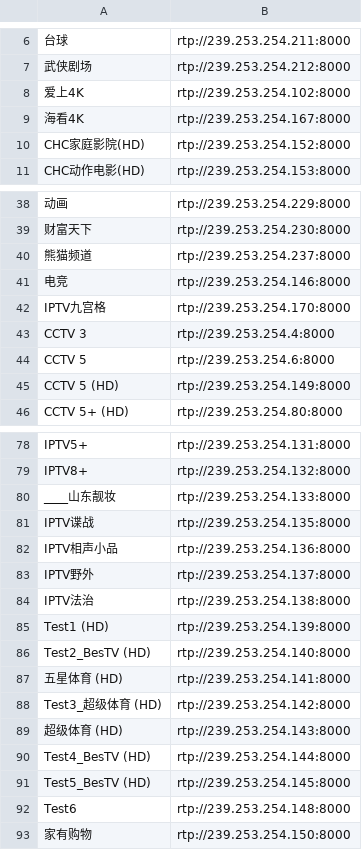
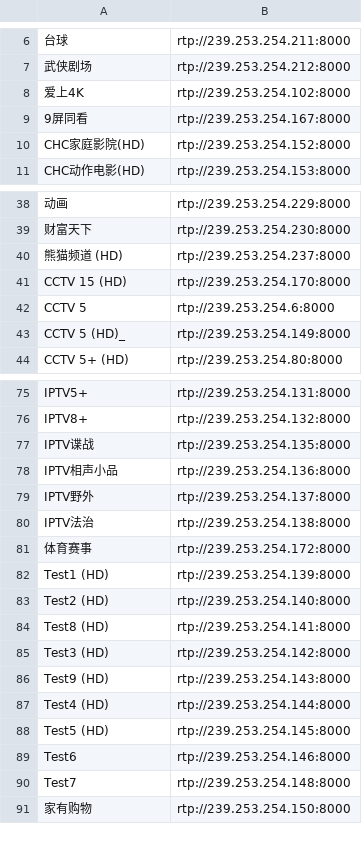
Before and after one commit to wjding/CUIPTV, a CSV file: data/channel.csv, drawn as a sheet; only a part is shown, gaps mark what is left out; removed rows and columns are numbered as before the commit, all else as after; the diff covers the shown part only; the diff names each change by its address in the sheet, - before the commit and + after, or states it on an @@ line.

```diff
--- a/data/channel.csv
+++ b/data/channel.csv
-A9: 海看4K
+A9: 9屏同看
-A40: 熊猫频道
+A40: 熊猫频道 (HD)
-row 41: 电竞 | rtp://239.253.254.146:8000
-A41: IPTV九宫格
+A41: CCTV 15 (HD)
@@ row 43 moved to row 103: CCTV 3 @@
-A43: CCTV 5 (HD)
+A43: CCTV 5 (HD)_
-row 80: ____山东靓妆 | rtp://239.253.254.133:8000
+row 81: 体育赛事 | rtp://239.253.254.172:8000
-A83: Test2_BesTV (HD)
+A83: Test2 (HD)
-A84: 五星体育 (HD)
+A84: Test8 (HD)
-A85: Test3_超级体育 (HD)
+A85: Test3 (HD)
-A86: 超级体育 (HD)
+A86: Test9 (HD)
-A87: Test4_BesTV (HD)
+A87: Test4 (HD)
-A88: Test5_BesTV (HD)
+A88: Test5 (HD)
-B89: rtp://239.253.254.148:8000
+B89: rtp://239.253.254.146:8000
+row 90: Test7 | rtp://239.253.254.148:8000
```
Also changed, not shown: 13 added rows, 13 removed rows, 2 moved rows and 9 edited cells elsewhere in this file, 2 other files.
